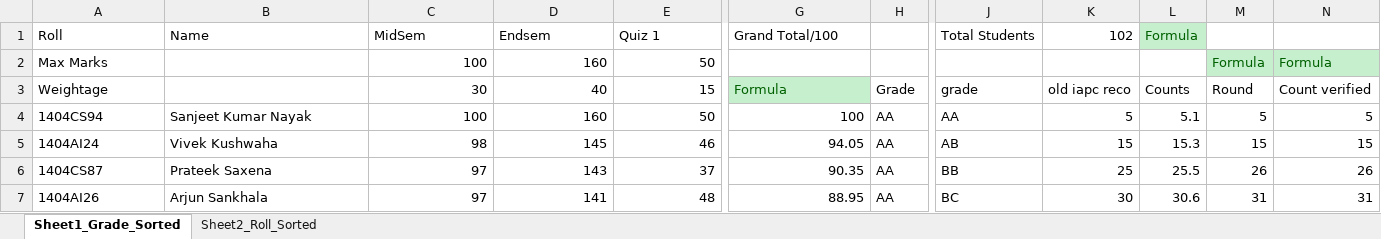
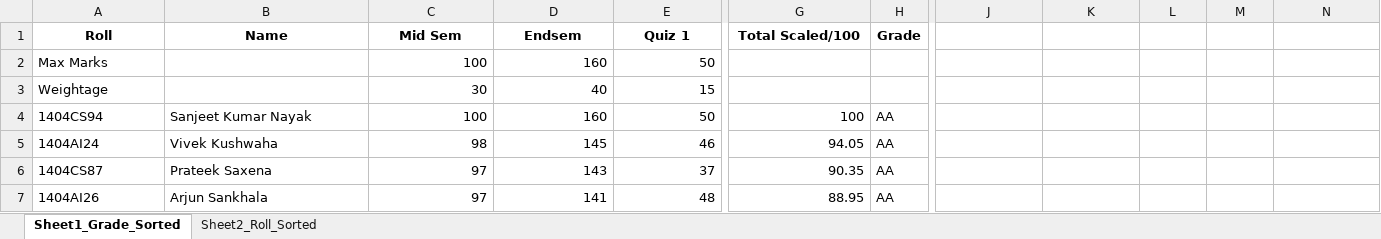
Before and after one commit to Impranesh/2201EE85_CS384_2024, an Excel workbook: tut10/Output-1.xlsx, sheet Sheet1_Grade_Sorted, drawn as a sheet; only a part is shown, gaps mark what is left out; values as stored, in another font and other column widths than the file's, no borders; the diff covers the shown part only; the diff names each change by its address in the sheet, - before the commit and + after, or states it on an @@ line.

```diff
--- a/tut10/Output-1.xlsx (sheet Sheet1_Grade_Sorted)
+++ b/tut10/Output-1.xlsx (sheet Sheet1_Grade_Sorted)
@@ A1:G1 bold: off → on, alignment: left → center @@
-C1: MidSem
+C1: Mid Sem
-G1: Grand Total/100
+G1: Total Scaled/100
-H1: (empty)
+H1: Grade
-J1: Total Students
+J1: (empty)
-K1: 102
+K1: (empty)
-L1: Formula
+L1: (empty)
-L1 fill: #C6EFCE
+L1 fill: none
-M2: Formula
+M2: (empty)
-M2:N2 fill: #C6EFCE
+M2:N2 fill: none
-N2: Formula
+N2: (empty)
-G3 (Total Scaled/100): Formula
+G3 (Total Scaled/100): (empty)
-G3 fill: #C6EFCE
+G3 fill: none
-H3 (Grade): Grade
+H3 (Grade): (empty)
-J3: grade
+J3: (empty)
-K3: old iapc reco
+K3: (empty)
-L3: Counts
+L3: (empty)
-M3: Round
+M3: (empty)
-N3: Count verified
+N3: (empty)
-J4: AA
+J4: (empty)
-K4: 5
+K4: (empty)
-L4: 5.1
+L4: (empty)
-M4: 5
+M4: (empty)
-N4: 5
+N4: (empty)
-J5: AB
+J5: (empty)
-K5: 15
+K5: (empty)
-L5: 15.3
+L5: (empty)
-M5: 15
+M5: (empty)
-N5: 15
+N5: (empty)
-J6: BB
+J6: (empty)
-K6: 25
+K6: (empty)
-L6: 25.5
+L6: (empty)
-M6: 26
+M6: (empty)
-N6: 26
+N6: (empty)
-J7: BC
+J7: (empty)
-K7: 30
+K7: (empty)
-L7: 30.6
+L7: (empty)
-M7: 31
+M7: (empty)
-N7: 31
+N7: (empty)
```
Also changed, not shown: 16 added rows, 2 removed rows, 2 moved rows, 37 edited cells and cell formats elsewhere in this sheet, sheet Sheet2_Roll_Sorted, formulas that keep their value, 10 other files.
